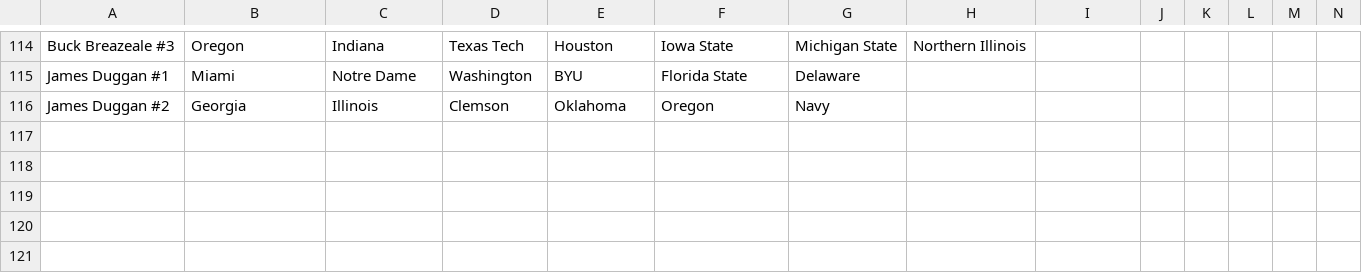
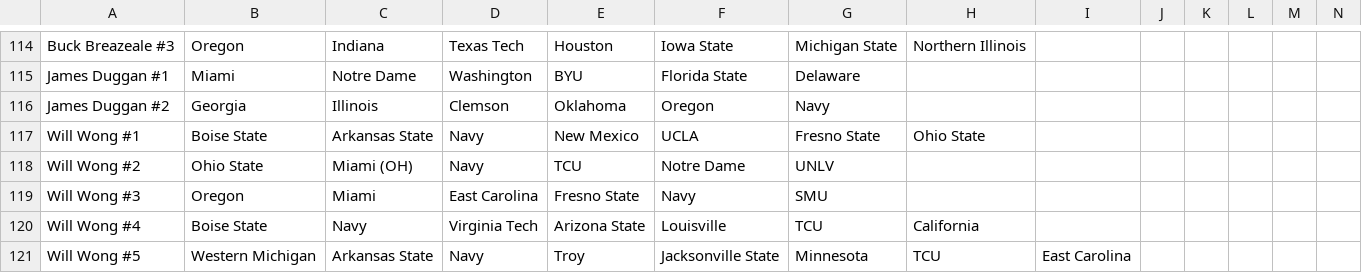
Before and after one commit to erdman/ncaa-portfolio, a CSV file: json/portfolios-2026.csv, drawn as a sheet; only a part is shown, gaps mark what is left out; rows hold the shown columns only; the diff names each change by its address in the sheet, - before the commit and + after, or states it on an @@ line.

Commit message:
Add Will Wong portfolios (all five), which had been sent on time directly to TJ.

```diff
--- a/json/portfolios-2026.csv
+++ b/json/portfolios-2026.csv
+row 117: Will Wong #1 | Boise State | Arkansas State | Navy | New Mexico | UCLA | Fresno State | Ohio State
+row 118: Will Wong #2 | Ohio State | Miami (OH) | Navy | TCU | Notre Dame | UNLV
+row 119: Will Wong #3 | Oregon | Miami | East Carolina | Fresno State | Navy | SMU
+row 120: Will Wong #4 | Boise State | Navy | Virginia Tech | Arizona State | Louisville | TCU | California
+row 121: Will Wong #5 | Western Michigan | Arkansas State | Navy | Troy | Jacksonville State | Minnesota | TCU | East Carolina
```
Also changed, not shown: 1 other file.
